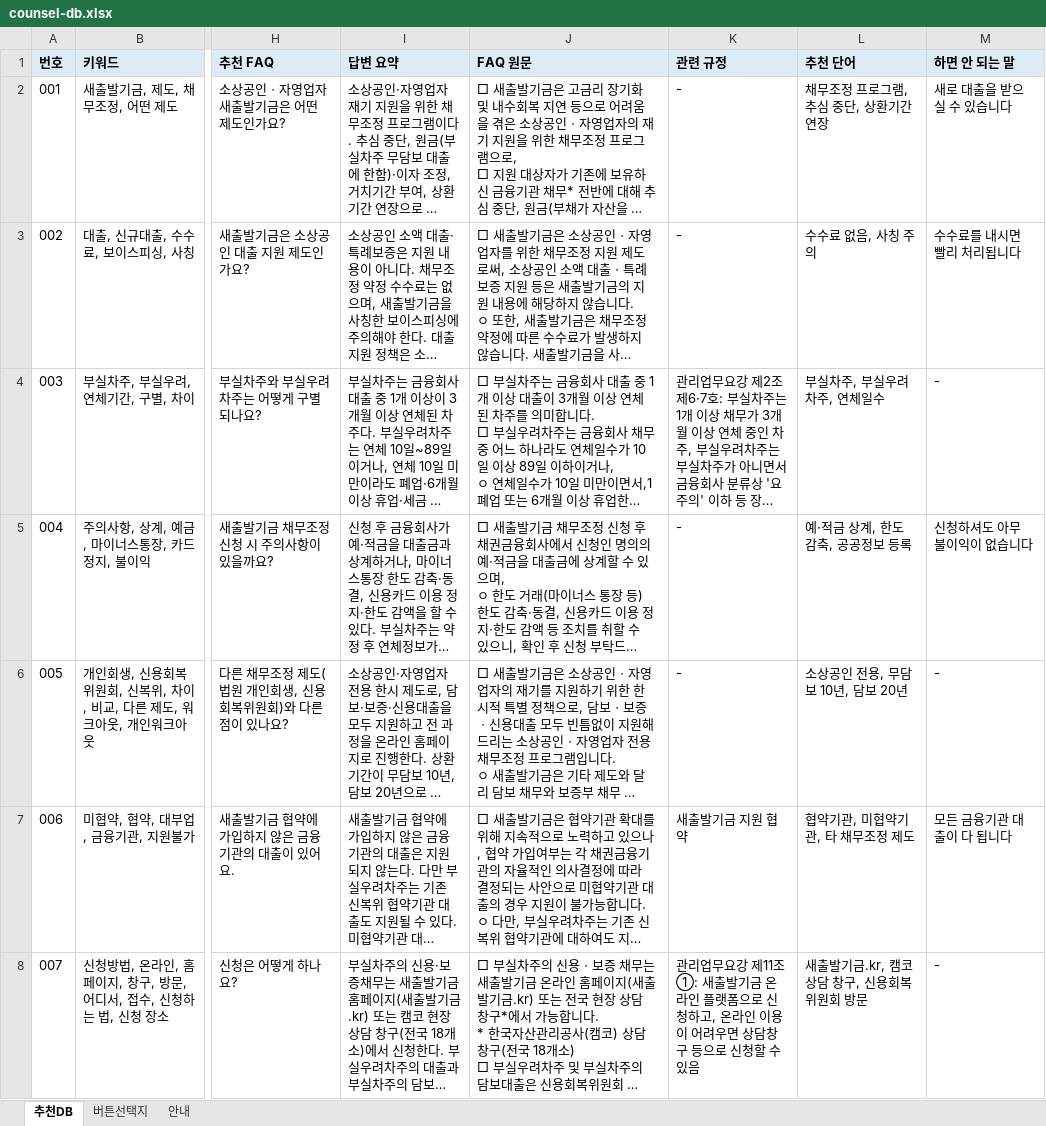
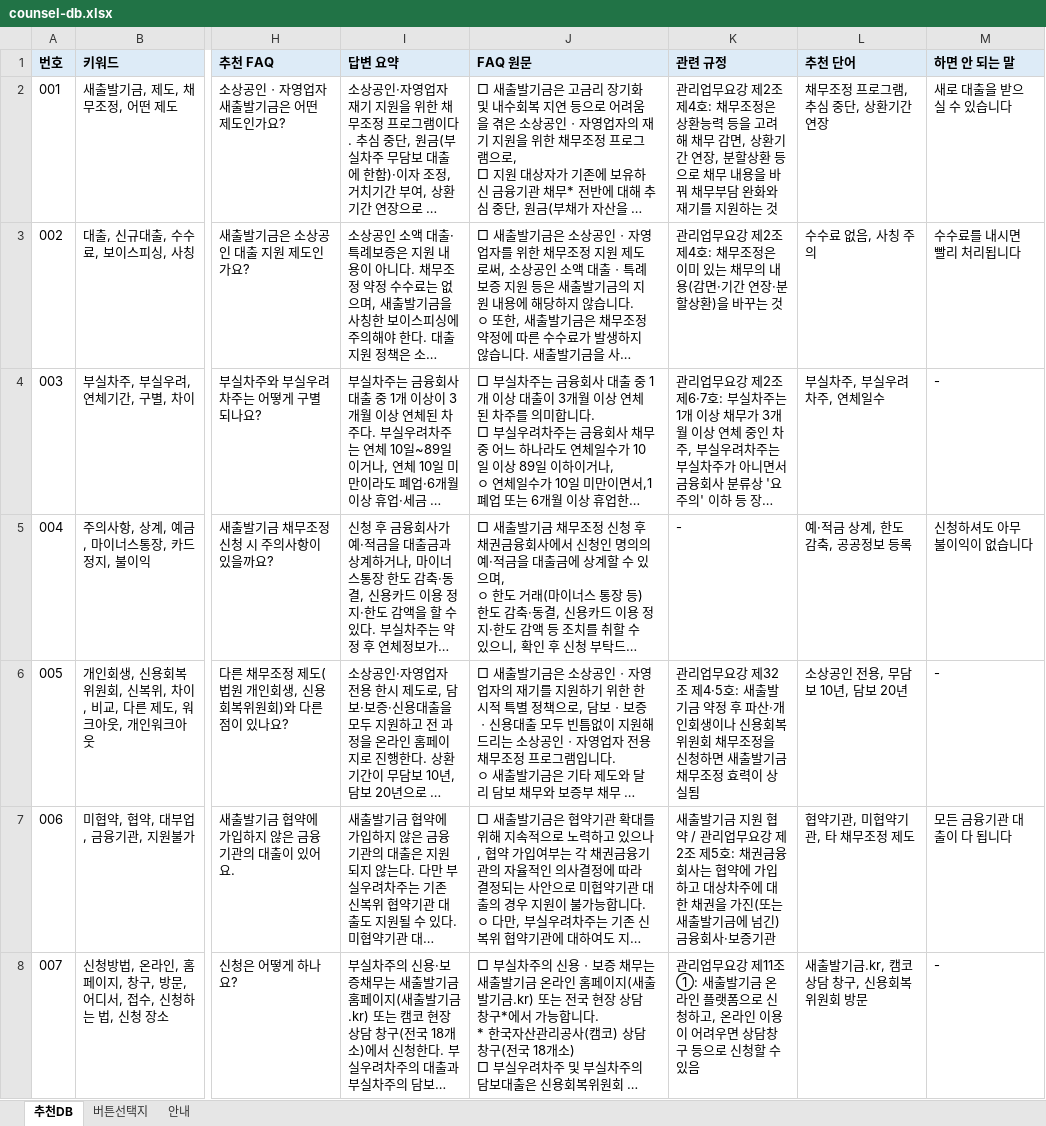
Before and after one commit to adowolves/my-app, an Excel workbook: data/counsel-db.xlsx, sheet 추천DB, drawn as a sheet; only a part is shown, gaps mark what is left out; long unchanged cells end in …; values as stored, in another font and other column widths than the file's, no borders; the diff covers the shown part only; the diff names each change by its address in the sheet, - before the commit and + after, or states it on an @@ line.

```diff
--- a/data/counsel-db.xlsx (sheet 추천DB)
+++ b/data/counsel-db.xlsx (sheet 추천DB)
-K2 (관련 규정): -
+K2 (관련 규정): 관리업무요강 제2조 제4호: 채무조정은 상환능력 등을 고려해 채무 감면, 상환기간 연장, 분할상환 등으로 채무 내용을 바꿔 채무부담 완화와 재기를 지원하는 것
-K3 (관련 규정): -
+K3 (관련 규정): 관리업무요강 제2조 제4호: 채무조정은 이미 있는 채무의 내용(감면·기간 연장·분할상환)을 바꾸는 것
-K6 (관련 규정): -
+K6 (관련 규정): 관리업무요강 제32조 제4·5호: 새출발기금 약정 후 파산·개인회생이나 신용회복위원회 채무조정을 신청하면 새출발기금 채무조정 효력이 상실됨
-K7 (관련 규정): …원 협약
+K7 (관련 규정): …원 협약 / 관리업무요강 제2조 제5호: 채권금융회사는 협약에 가입하고 대상차주에 대한 채권을 가진(또는 새출발기금에 넘긴) 금융회사·보증기관
```
Also changed, not shown: 14 edited cells elsewhere in this sheet, 3 other files.
